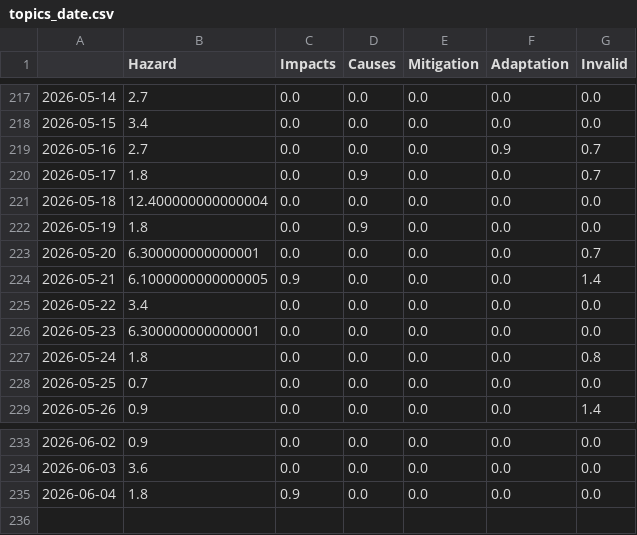
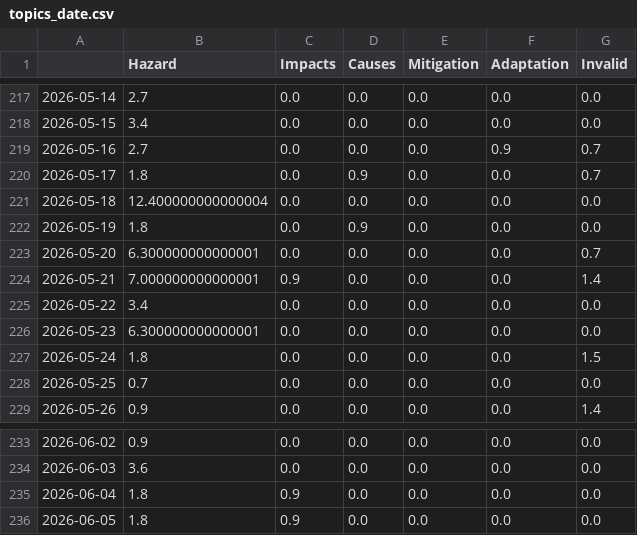
Before and after one commit to tg-news/EarthquakeIsComing, a CSV file: csv/topics_date.csv, drawn as a sheet; only a part is shown, gaps mark what is left out.

```diff
--- a/csv/topics_date.csv
+++ b/csv/topics_date.csv
@@ -223,6 +223,6 @@
 2026-05-20,6.300000000000001,0.0,0.0,0.0,0.0,0.7
-2026-05-21,6.1000000000000005,0.9,0.0,0.0,0.0,1.4
+2026-05-21,7.000000000000001,0.9,0.0,0.0,0.0,1.4
 2026-05-22,3.4,0.0,0.0,0.0,0.0,0.0
 2026-05-23,6.300000000000001,0.0,0.0,0.0,0.0,0.0
-2026-05-24,1.8,0.0,0.0,0.0,0.0,0.8
+2026-05-24,1.8,0.0,0.0,0.0,0.0,1.5
 2026-05-25,0.7,0.0,0.0,0.0,0.0,0.0
@@ -235 +235,2 @@
 2026-06-04,1.8,0.9,0.0,0.0,0.0,0.0
+2026-06-05,1.8,0.9,0.0,0.0,0.0,0.0
```
Also changed, not shown: 4 other files.
